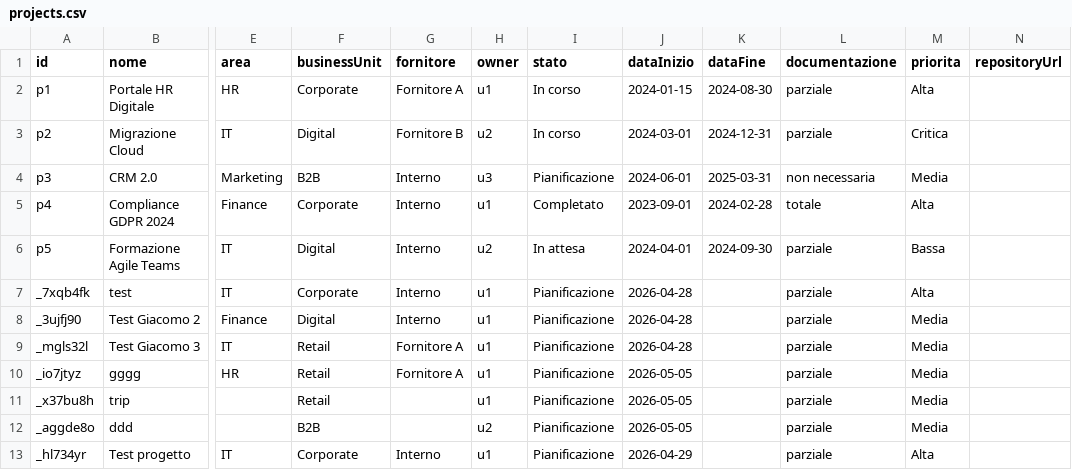
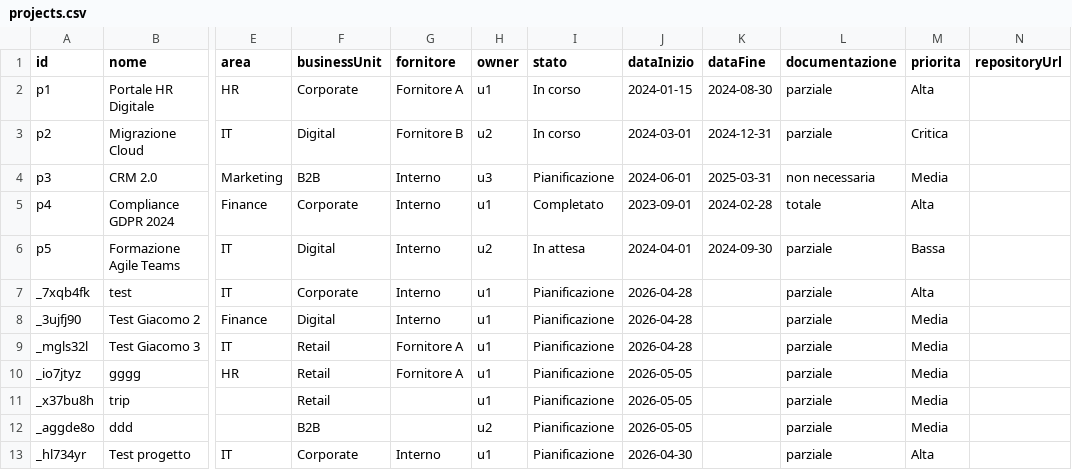
Before and after one commit to lodomenicobufi/luo-portfolio-access, a CSV file: data/projects.csv, drawn as a sheet; only a part is shown, gaps mark what is left out; the diff names each change by its address in the sheet, - before the commit and + after, or states it on an @@ line.

Commit message:
Update projects

```diff
--- a/data/projects.csv
+++ b/data/projects.csv
-J13 (dataInizio): 2026-04-29
+J13 (dataInizio): 2026-04-30
```
